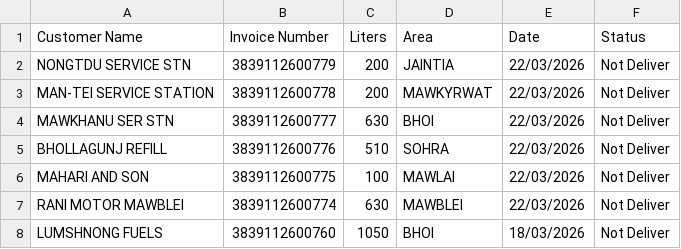
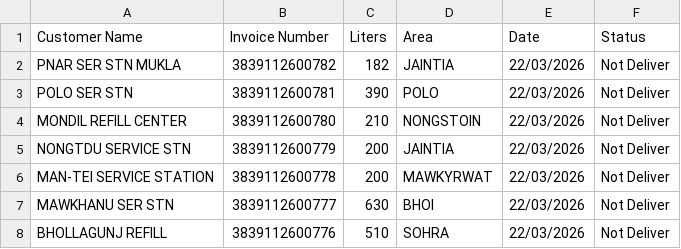
Before and after one commit to servodata98/outstandingsheetxczdv-bnmhgdaegthm-datkhfscbnlpmnb, a CSV file: outstandingsheetxczdv-bnmhgdaegthm-datkhfscbnlpmnb/Not_deliver.csv, drawn as a sheet; only a part is shown; the shorter side is filled out with more unchanged rows.

Commit message:
Update Not_deliver.csv

```diff
--- a/outstandingsheetxczdv-bnmhgdaegthm-datkhfscbnlpmnb/Not_deliver.csv
+++ b/outstandingsheetxczdv-bnmhgdaegthm-datkhfscbnlpmnb/Not_deliver.csv
@@ -1,2 +1,5 @@
 Customer Name,Invoice Number,Liters,Area,Date,Status
+PNAR SER STN MUKLA,3839112600782,182,JAINTIA,22/03/2026,Not Deliver
+POLO SER STN,3839112600781,390,POLO,22/03/2026,Not Deliver
+MONDIL REFILL CENTER,3839112600780,210,NONGSTOIN,22/03/2026,Not Deliver
 NONGTDU SERVICE STN,3839112600779,200,JAINTIA,22/03/2026,Not Deliver
```
